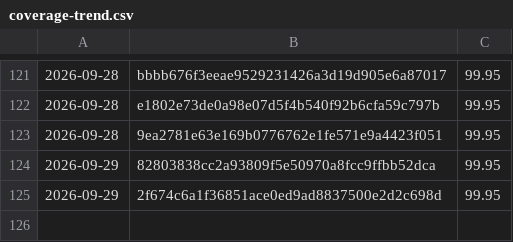
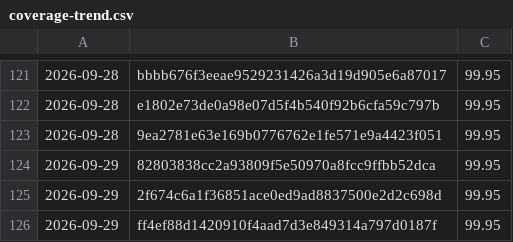
Before and after one commit to Danathar/sensi, a CSV file: coverage-trend.csv, drawn as a sheet; only a part is shown, gaps mark what is left out.

```diff
--- a/coverage-trend.csv
+++ b/coverage-trend.csv
@@ -125 +125,2 @@
 2026-09-29,2f674c6a1f36851ace0ed9ad8837500e2d2c698d,99.95
+2026-09-29,ff4ef88d1420910f4aad7d3e849314a797d0187f,99.95
```
